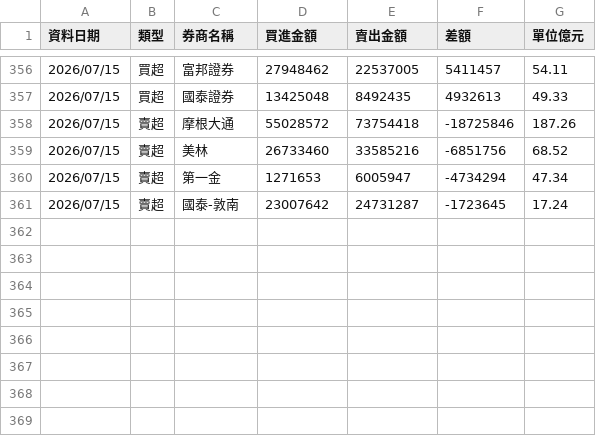
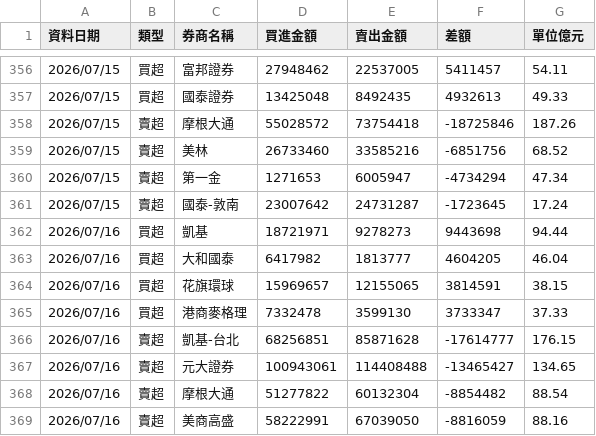
Before and after one commit to yuc1222-lgtm/broker-tracker, a CSV file: broker_history.csv, drawn as a sheet; only a part is shown, gaps mark what is left out; the diff names each change by its address in the sheet, - before the commit and + after, or states it on an @@ line.

```diff
--- a/broker_history.csv
+++ b/broker_history.csv
+row 362: 2026/07/16 | 買超 | 凱基 | 18721971 | 9278273 | 9443698 | 94.44
+row 363: 2026/07/16 | 買超 | 大和國泰 | 6417982 | 1813777 | 4604205 | 46.04
+row 364: 2026/07/16 | 買超 | 花旗環球 | 15969657 | 12155065 | 3814591 | 38.15
+row 365: 2026/07/16 | 買超 | 港商麥格理 | 7332478 | 3599130 | 3733347 | 37.33
+row 366: 2026/07/16 | 賣超 | 凱基-台北 | 68256851 | 85871628 | -17614777 | 176.15
+row 367: 2026/07/16 | 賣超 | 元大證券 | 100943061 | 114408488 | -13465427 | 134.65
+row 368: 2026/07/16 | 賣超 | 摩根大通 | 51277822 | 60132304 | -8854482 | 88.54
+row 369: 2026/07/16 | 賣超 | 美商高盛 | 58222991 | 67039050 | -8816059 | 88.16
```
